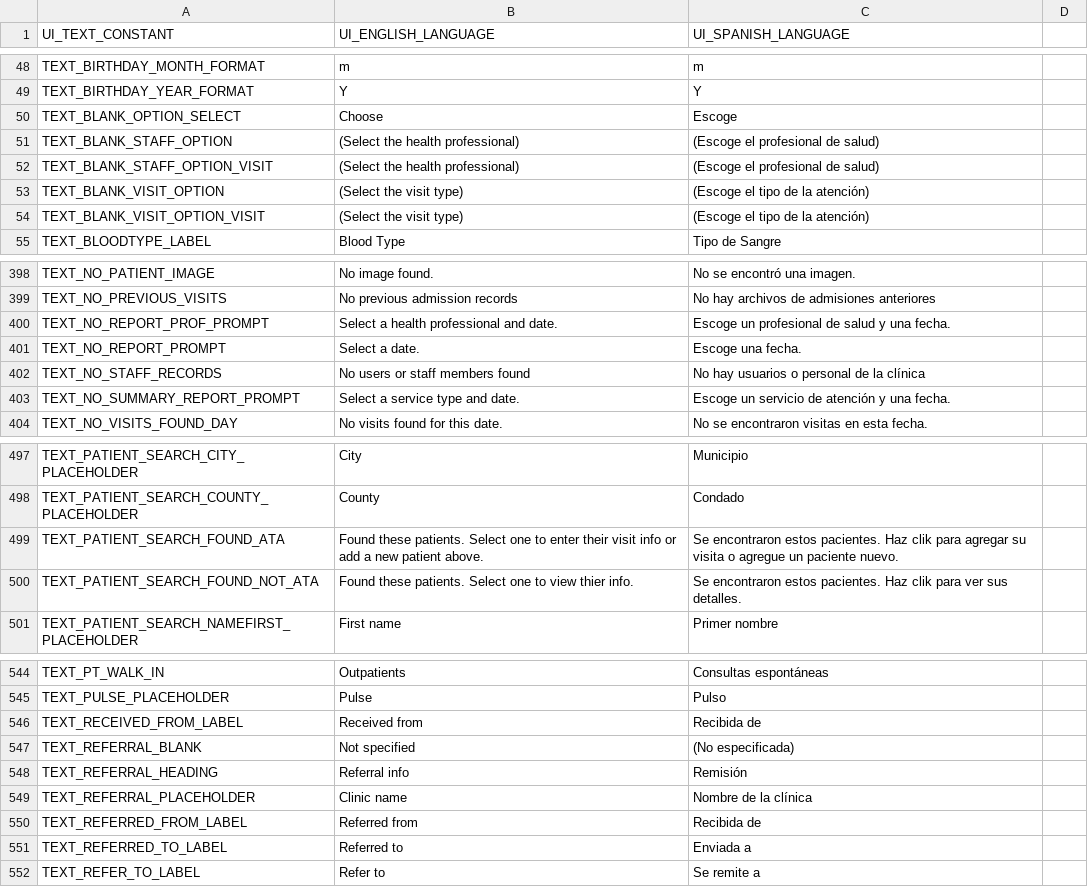
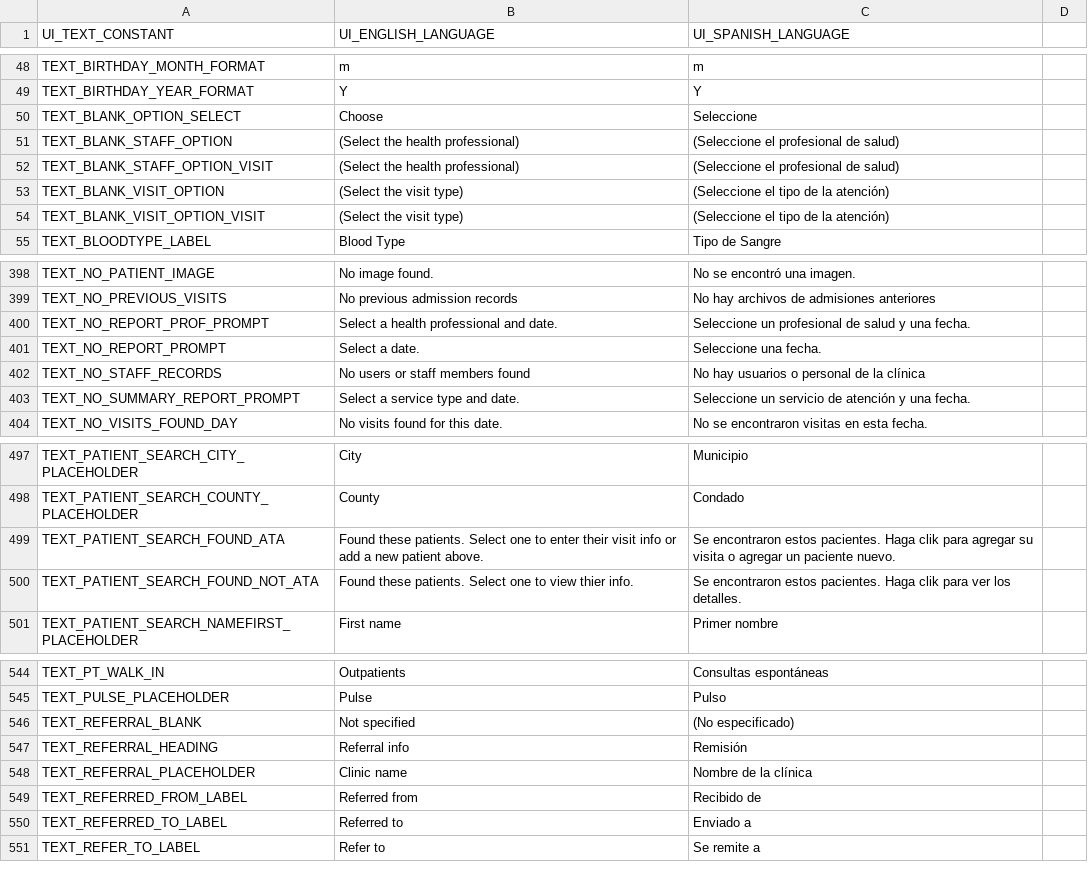
Before and after one commit to docsbydesign/piClinic, a CSV file: uitext/UIText.csv, drawn as a sheet; only a part is shown, gaps mark what is left out; the diff covers the shown part only.

Commit message:
Text edits

```diff
--- a/uitext/UIText.csv
+++ b/uitext/UIText.csv
@@ -49,7 +49,7 @@ TEXT_BIRTHDAY_MONTH_FORMAT,m,m
 TEXT_BIRTHDAY_YEAR_FORMAT,Y,Y
-TEXT_BLANK_OPTION_SELECT,Choose,Escoge
-TEXT_BLANK_STAFF_OPTION,(Select the health professional),(Escoge el profesional de salud)
-TEXT_BLANK_STAFF_OPTION_VISIT,(Select the health professional),(Escoge el profesional de salud)
-TEXT_BLANK_VISIT_OPTION,(Select the visit type),(Escoge el tipo de la atención)
-TEXT_BLANK_VISIT_OPTION_VISIT,(Select the visit type),(Escoge el tipo de la atención)
+TEXT_BLANK_OPTION_SELECT,Choose,Seleccione
+TEXT_BLANK_STAFF_OPTION,(Select the health professional),(Seleccione el profesional de salud)
+TEXT_BLANK_STAFF_OPTION_VISIT,(Select the health professional),(Seleccione el profesional de salud)
+TEXT_BLANK_VISIT_OPTION,(Select the visit type),(Seleccione el tipo de la atención)
+TEXT_BLANK_VISIT_OPTION_VISIT,(Select the visit type),(Seleccione el tipo de la atención)
 TEXT_BLOODTYPE_LABEL,Blood Type,Tipo de Sangre
@@ -399,6 +399,6 @@ TEXT_NO_PATIENT_IMAGE,No image found.,No se encontró una imagen.
 TEXT_NO_PREVIOUS_VISITS,No previous admission records,No hay archivos de admisiones anteriores
-TEXT_NO_REPORT_PROF_PROMPT,Select a health professional and date.,Escoge un profesional de salud y una fecha.
-TEXT_NO_REPORT_PROMPT,Select a date.,Escoge una fecha.
+TEXT_NO_REPORT_PROF_PROMPT,Select a health professional and date.,Seleccione un profesional de salud y una fecha.
+TEXT_NO_REPORT_PROMPT,Select a date.,Seleccione una fecha.
 TEXT_NO_STAFF_RECORDS,No users or staff members found,No hay usuarios o personal de la clínica
-TEXT_NO_SUMMARY_REPORT_PROMPT,Select a service type and date.,Escoge un servicio de atención y una fecha.
+TEXT_NO_SUMMARY_REPORT_PROMPT,Select a service type and date.,Seleccione un servicio de atención y una fecha.
 TEXT_NO_VISITS_FOUND_DAY,No visits found for this date.,No se encontraron visitas en esta fecha.
@@ -498,4 +498,4 @@ TEXT_PATIENT_SEARCH_CITY_PLACEHOLDER,City,Municipio
 TEXT_PATIENT_SEARCH_COUNTY_PLACEHOLDER,County,Condado
-TEXT_PATIENT_SEARCH_FOUND_ATA,Found these patients. Select one to enter their visit info or add a new patient above.,Se encontraron estos pacientes. Haz clik para agregar su visita o agregue un paciente nuevo.
-TEXT_PATIENT_SEARCH_FOUND_NOT_ATA,Found these patients. Select one to view thier info.,Se encontraron estos pacientes. Haz clik para ver sus detalles.
+TEXT_PATIENT_SEARCH_FOUND_ATA,Found these patients. Select one to enter their visit info or add a new patient above.,Se encontraron estos pacientes. Haga clik para agregar su visita o agregar un paciente nuevo.
+TEXT_PATIENT_SEARCH_FOUND_NOT_ATA,Found these patients. Select one to view thier info.,Se encontraron estos pacientes. Haga clik para ver los detalles.
 TEXT_PATIENT_SEARCH_NAMEFIRST_PLACEHOLDER,First name,Primer nombre
@@ -545,8 +545,7 @@ TEXT_PT_WALK_IN,Outpatients,Consultas espontáneas
 TEXT_PULSE_PLACEHOLDER,Pulse,Pulso
-TEXT_RECEIVED_FROM_LABEL,Received from,Recibida de
-TEXT_REFERRAL_BLANK,Not specified,(No especificada)
+TEXT_REFERRAL_BLANK,Not specified,(No especificado)
 TEXT_REFERRAL_HEADING,Referral info,Remisión
 TEXT_REFERRAL_PLACEHOLDER,Clinic name,Nombre de la clínica
-TEXT_REFERRED_FROM_LABEL,Referred from,Recibida de
-TEXT_REFERRED_TO_LABEL,Referred to,Enviada a
+TEXT_REFERRED_FROM_LABEL,Referred from,Recibido de
+TEXT_REFERRED_TO_LABEL,Referred to,Enviado a
 TEXT_REFER_TO_LABEL,Refer to,Se remite a
```
Also changed, not shown: 10 edited cells elsewhere in this file, 18 other files.
